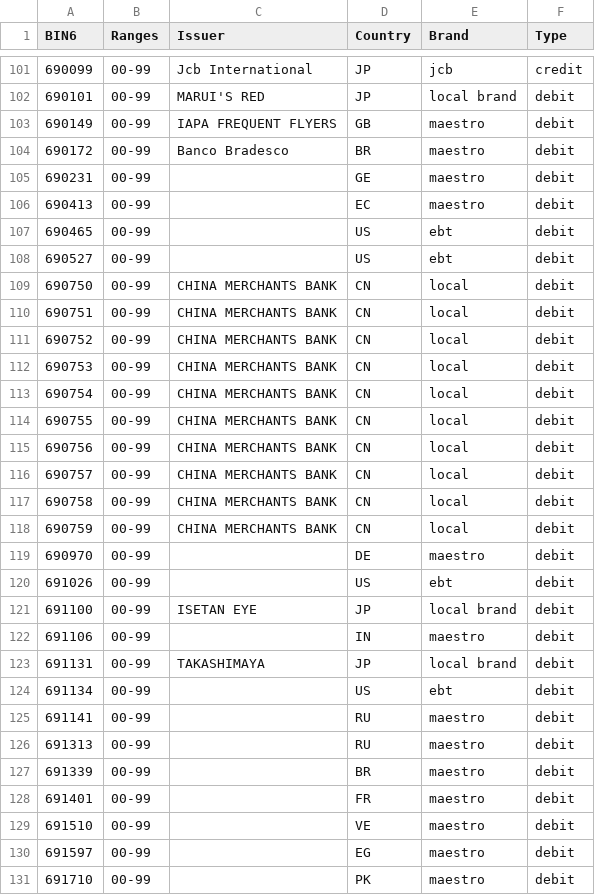
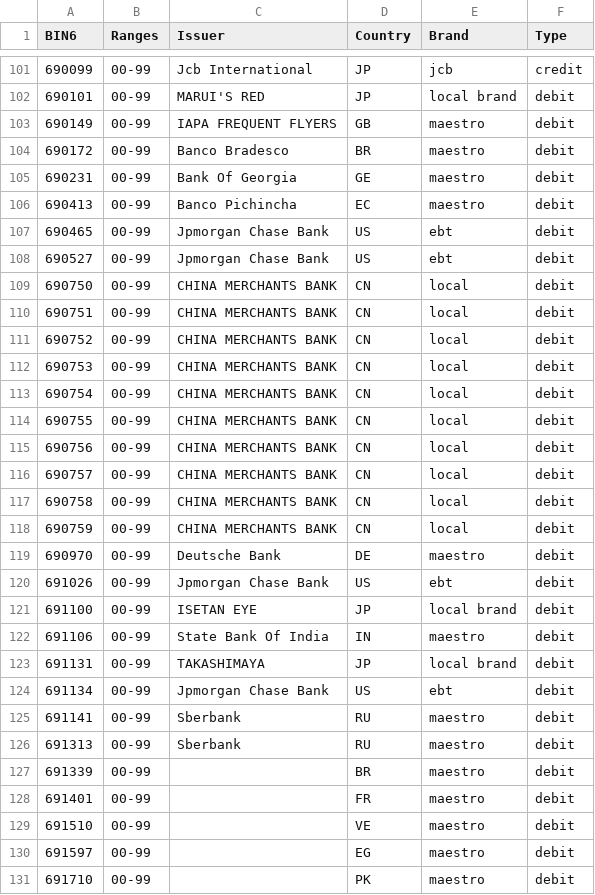
Before and after one commit to Wayproyect/openbiin, a CSV file: functions/data/69.csv, drawn as a sheet; only a part is shown, gaps mark what is left out.

```diff
--- a/functions/data/69.csv
+++ b/functions/data/69.csv
@@ -104,6 +104,6 @@ BIN6,Ranges,Issuer,Country,Brand,Type
 690172,00-99,Banco Bradesco,BR,maestro,debit
-690231,00-99,,GE,maestro,debit
-690413,00-99,,EC,maestro,debit
-690465,00-99,,US,ebt,debit
-690527,00-99,,US,ebt,debit
+690231,00-99,Bank Of Georgia,GE,maestro,debit
+690413,00-99,Banco Pichincha,EC,maestro,debit
+690465,00-99,Jpmorgan Chase Bank,US,ebt,debit
+690527,00-99,Jpmorgan Chase Bank,US,ebt,debit
 690750,00-99,CHINA MERCHANTS BANK,CN,local,debit
@@ -118,10 +118,10 @@ BIN6,Ranges,Issuer,Country,Brand,Type
 690759,00-99,CHINA MERCHANTS BANK,CN,local,debit
-690970,00-99,,DE,maestro,debit
-691026,00-99,,US,ebt,debit
+690970,00-99,Deutsche Bank,DE,maestro,debit
+691026,00-99,Jpmorgan Chase Bank,US,ebt,debit
 691100,00-99,ISETAN EYE,JP,local brand,debit
-691106,00-99,,IN,maestro,debit
+691106,00-99,State Bank Of India,IN,maestro,debit
 691131,00-99,TAKASHIMAYA,JP,local brand,debit
-691134,00-99,,US,ebt,debit
-691141,00-99,,RU,maestro,debit
-691313,00-99,,RU,maestro,debit
+691134,00-99,Jpmorgan Chase Bank,US,ebt,debit
+691141,00-99,Sberbank,RU,maestro,debit
+691313,00-99,Sberbank,RU,maestro,debit
 691339,00-99,,BR,maestro,debit
```
